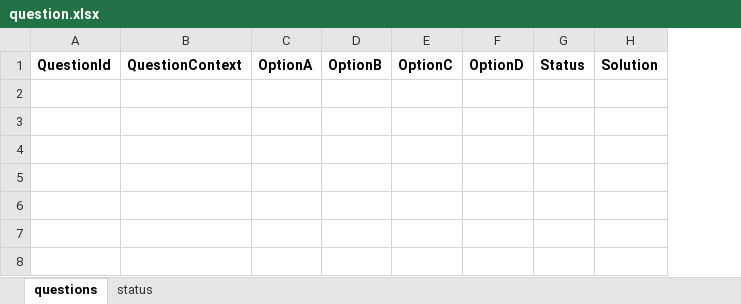
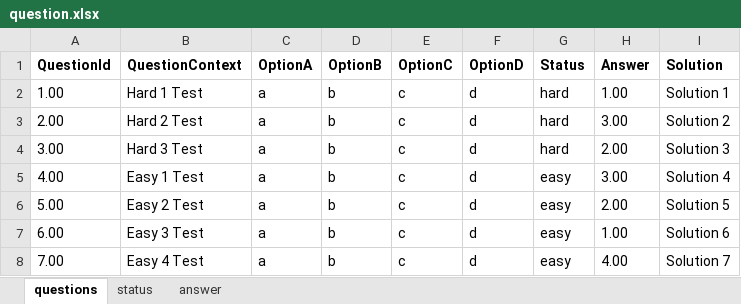
Before and after one commit to MiiNorin/projectojt, an Excel workbook: demo/src/main/resources/file/question.xlsx, sheet questions, drawn as a sheet; values as stored, in another font and other column widths than the file's, no borders; removed rows and columns are numbered as before the commit, all else as after; the diff names each change by its address in the sheet, - before the commit and + after, or states it on an @@ line.

```diff
--- a/demo/src/main/resources/file/question.xlsx (sheet questions)
+++ b/demo/src/main/resources/file/question.xlsx (sheet questions)
+sheet tab: answer
-column H (Solution), empty
+column H (Answer), empty
+column I (Solution), empty
+row 2: 1.00 | Hard 1 Test | a | b | c | d | hard | 1.00 | Solution 1
+row 3: 2.00 | Hard 2 Test | a | b | c | d | hard | 3.00 | Solution 2
+row 4: 3.00 | Hard 3 Test | a | b | c | d | hard | 2.00 | Solution 3
+row 5: 4.00 | Easy 1 Test | a | b | c | d | easy | 3.00 | Solution 4
+row 6: 5.00 | Easy 2 Test | a | b | c | d | easy | 2.00 | Solution 5
+row 7: 6.00 | Easy 3 Test | a | b | c | d | easy | 1.00 | Solution 6
+row 8: 7.00 | Easy 4 Test | a | b | c | d | easy | 4.00 | Solution 7
```
Also changed, not shown: 44 other files.
